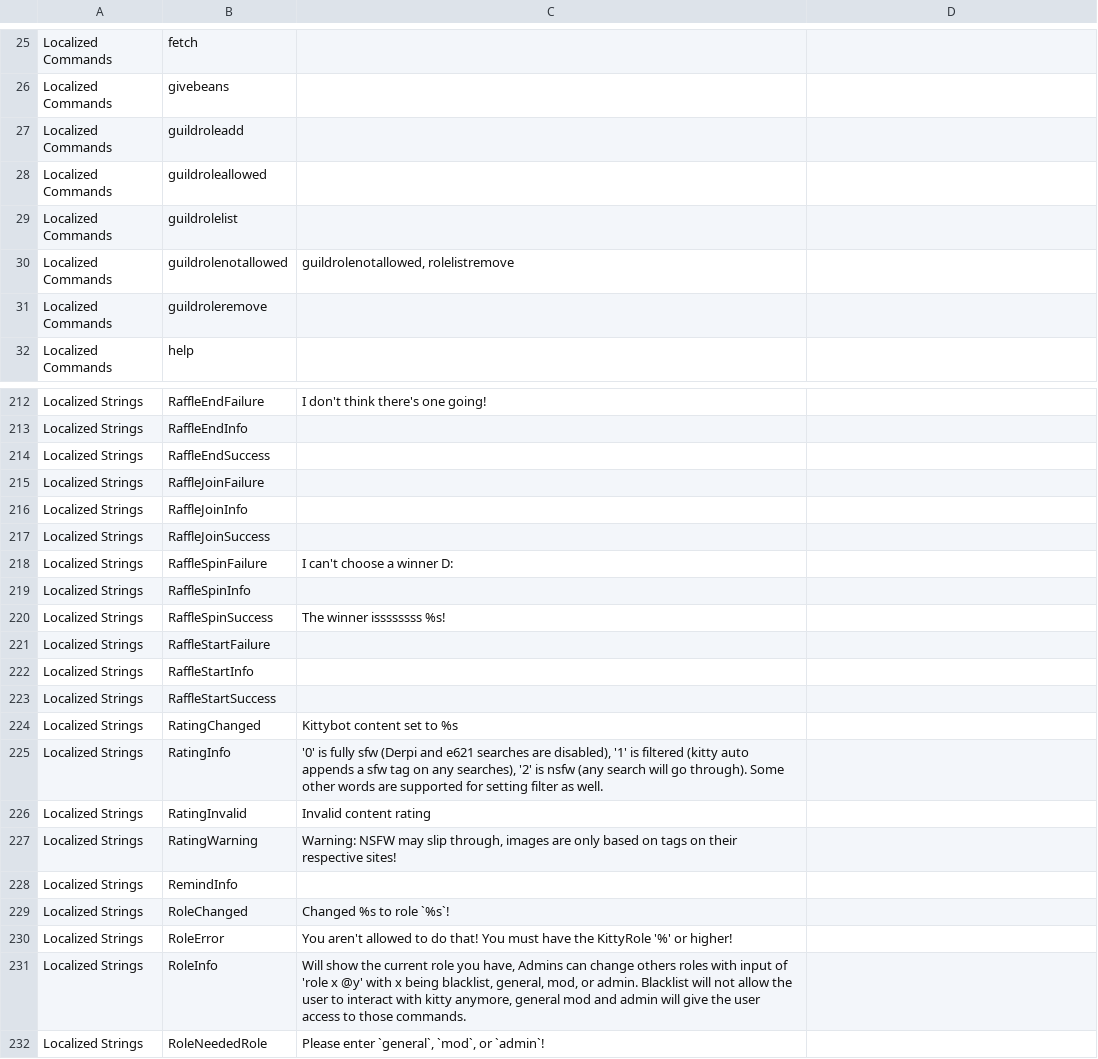
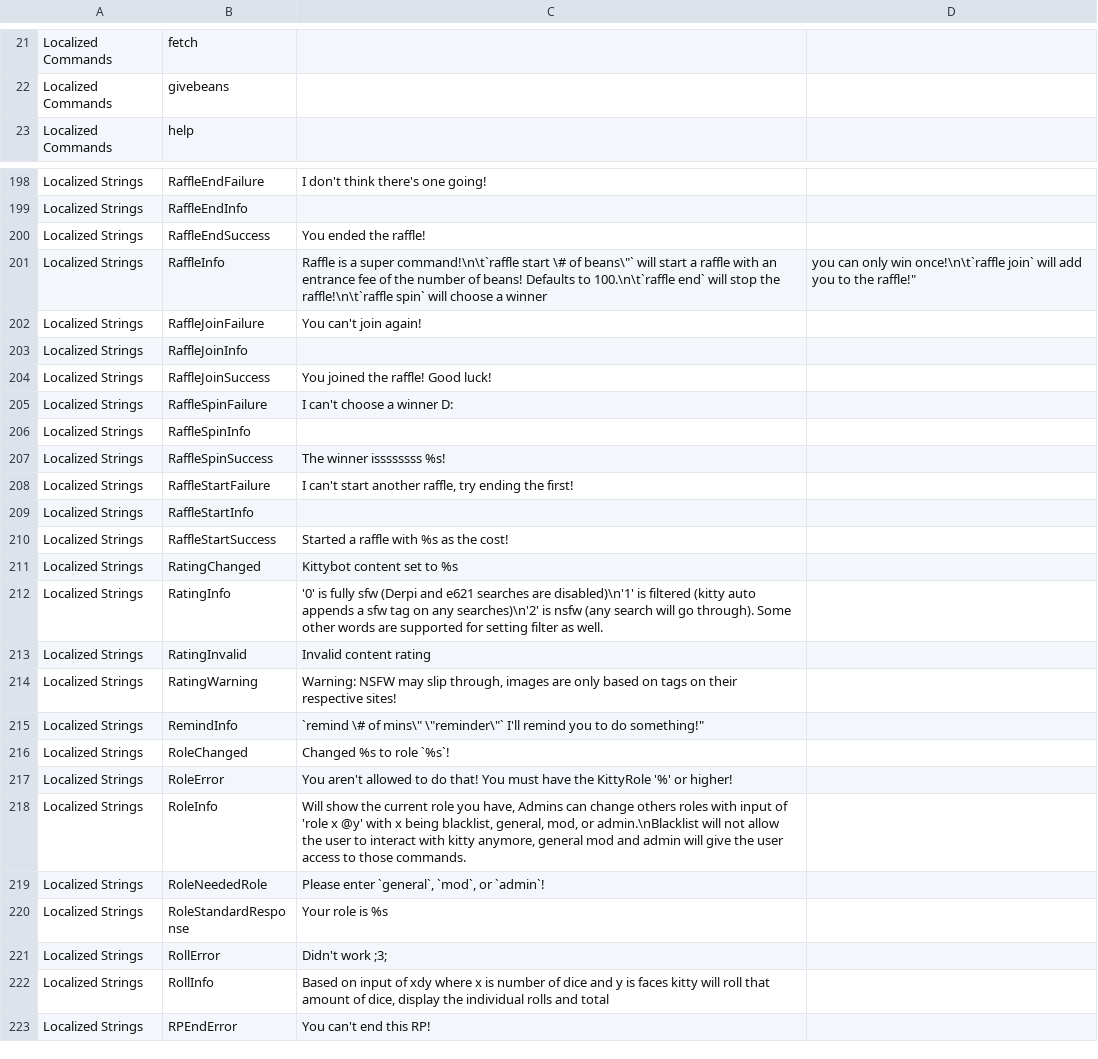
Before and after one commit to AlexStewartCode/KittyBot, a CSV file: assets/config.csv, drawn as a sheet; only a part is shown, gaps mark what is left out; the shorter side is filled out with more unchanged rows; the diff covers the shown part only.

```diff
--- a/assets/config.csv
+++ b/assets/config.csv
@@ -26,7 +22,2 @@
 "Localized Commands","givebeans",""
-"Localized Commands","guildroleadd",""
-"Localized Commands","guildroleallowed",""
-"Localized Commands","guildrolelist",""
-"Localized Commands","guildrolenotallowed","guildrolenotallowed, rolelistremove"
-"Localized Commands","guildroleremove",""
 "Localized Commands","help",""
@@ -213,6 +199,7 @@
 "Localized Strings","RaffleEndInfo",""
-"Localized Strings","RaffleEndSuccess",""
-"Localized Strings","RaffleJoinFailure",""
+"Localized Strings","RaffleEndSuccess","You ended the raffle!"
+"Localized Strings","RaffleInfo","Raffle is a super command!\n\t`raffle start \"# of beans\"` will start a raffle with an entrance fee of the number of beans! Defaults to 100.\n\t`raffle end` will stop the raffle!\n\t`raffle spin` will choose a winner, you can only win once!\n\t`raffle join` will add you to the raffle!"
+"Localized Strings","RaffleJoinFailure","You can't join again!"
 "Localized Strings","RaffleJoinInfo",""
-"Localized Strings","RaffleJoinSuccess",""
+"Localized Strings","RaffleJoinSuccess","You joined the raffle! Good luck!"
 "Localized Strings","RaffleSpinFailure","I can't choose a winner D:"
@@ -220,13 +207,13 @@
 "Localized Strings","RaffleSpinSuccess","The winner issssssss %s!"
-"Localized Strings","RaffleStartFailure",""
+"Localized Strings","RaffleStartFailure","I can't start another raffle, try ending the first!"
 "Localized Strings","RaffleStartInfo",""
-"Localized Strings","RaffleStartSuccess",""
+"Localized Strings","RaffleStartSuccess","Started a raffle with %s as the cost!"
 "Localized Strings","RatingChanged","Kittybot content set to %s"
-"Localized Strings","RatingInfo","'0' is fully sfw (Derpi and e621 searches are disabled), '1' is filtered (kitty auto appends a sfw tag on any searches), '2' is nsfw (any search will go through). Some other words are supported for setting filter as well."
+"Localized Strings","RatingInfo","'0' is fully sfw (Derpi and e621 searches are disabled)\n'1' is filtered (kitty auto appends a sfw tag on any searches)\n'2' is nsfw (any search will go through). Some other words are supported for setting filter as well."
 "Localized Strings","RatingInvalid","Invalid content rating"
 "Localized Strings","RatingWarning","Warning: NSFW may slip through, images are only based on tags on their respective sites!"
-"Localized Strings","RemindInfo",""
+"Localized Strings","RemindInfo","`remind \"# of mins\" \"reminder\"` I'll remind you to do something!"
 "Localized Strings","RoleChanged","Changed %s to role `%s`!"
 "Localized Strings","RoleError","You aren't allowed to do that! You must have the KittyRole '%' or higher!"
-"Localized Strings","RoleInfo","Will show the current role you have, Admins can change others roles with input of 'role x @y' with x being blacklist, general, mod, or admin. Blacklist will not allow the user to interact with kitty anymore, general mod and admin will give the user access to those commands."
+"Localized Strings","RoleInfo","Will show the current role you have, Admins can change others roles with input of 'role x @y' with x being blacklist, general, mod, or admin.\nBlacklist will not allow the user to interact with kitty anymore, general mod and admin will give the user access to those commands."
 "Localized Strings","RoleNeededRole","Please enter `general`, `mod`, or `admin`!"
```
Also changed, not shown: 1 added row, 10 removed rows and 9 edited cells elsewhere in this file, 11 other files.
